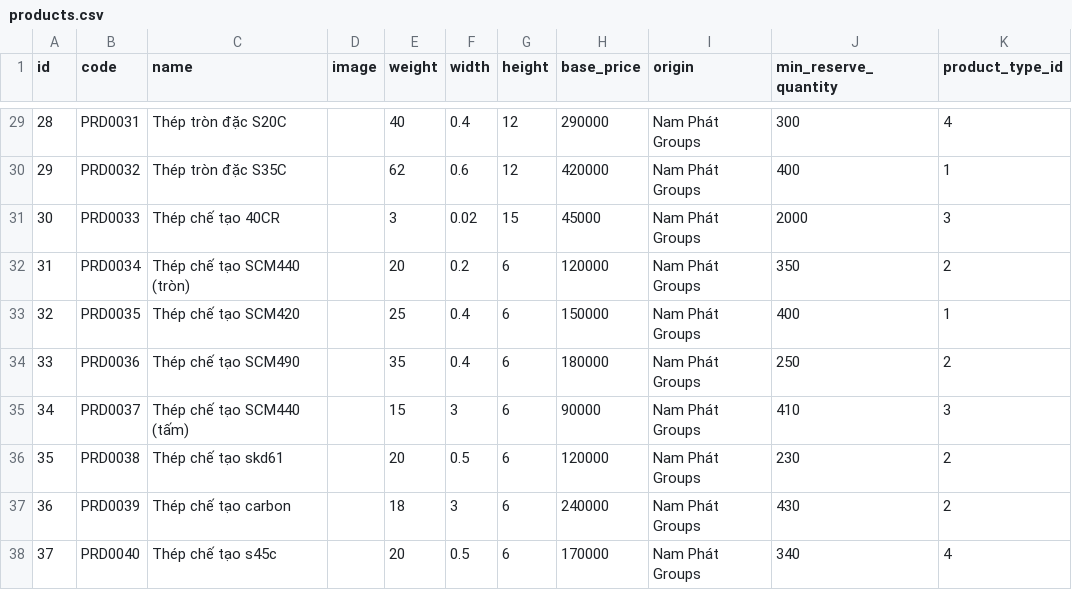
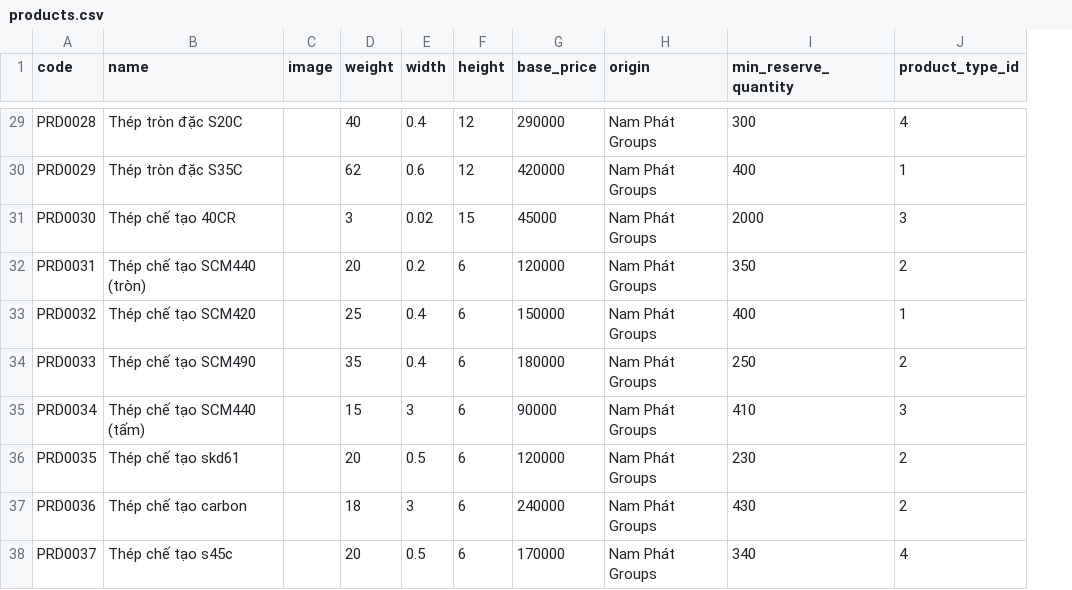
Before and after one commit to sfnvm/svdms, a CSV file: scripts/products.csv, drawn as a sheet; only a part is shown, gaps mark what is left out; removed rows and columns are numbered as before the commit, all else as after; the diff covers the shown part only; the diff names each change by its address in the sheet, - before the commit and + after, or states it on an @@ line.

```diff
--- a/scripts/products.csv
+++ b/scripts/products.csv
-column A (id), rows 29-38: 28 | 29 | 30 | 31 | 32 | 33 | 34 | 35 | 36 | 37
-A29 (code): PRD0031
+A29 (code): PRD0028
-A30 (code): PRD0032
+A30 (code): PRD0029
-A31 (code): PRD0033
+A31 (code): PRD0030
-A32 (code): PRD0034
+A32 (code): PRD0031
-A33 (code): PRD0035
+A33 (code): PRD0032
-A34 (code): PRD0036
+A34 (code): PRD0033
-A35 (code): PRD0037
+A35 (code): PRD0034
-A36 (code): PRD0038
+A36 (code): PRD0035
-A37 (code): PRD0039
+A37 (code): PRD0036
-A38 (code): PRD0040
+A38 (code): PRD0037
```
Also changed, not shown: 30 edited cells elsewhere in this file, 16 other files.
